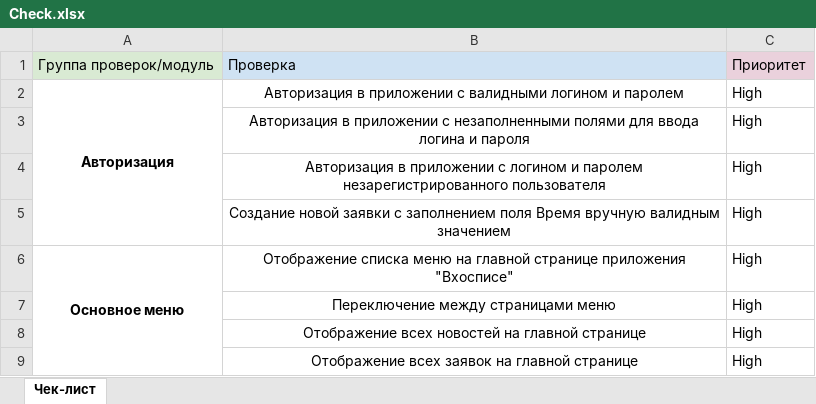
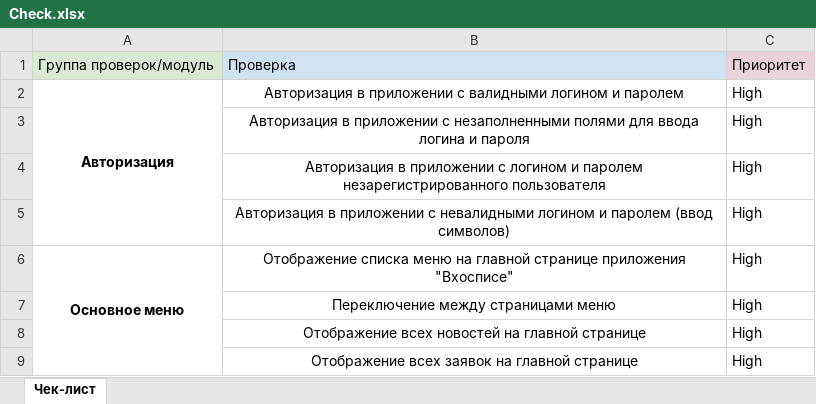
Before and after one commit to DmitriyNN/DiplomProject, an Excel workbook: Check.xlsx, sheet Чек-лист, drawn as a sheet; only a part is shown; values as stored, in another font and other column widths than the file's, no borders; the diff names each change by its address in the sheet, - before the commit and + after, or states it on an @@ line.

Commit message:
Add Check

```diff
--- a/Check.xlsx (sheet Чек-лист)
+++ b/Check.xlsx (sheet Чек-лист)
-B5: Создание новой заявки с заполнением поля Время вручную валидным значением
+B5: Авторизация в приложении с невалидными логином и паролем (ввод символов)
```
